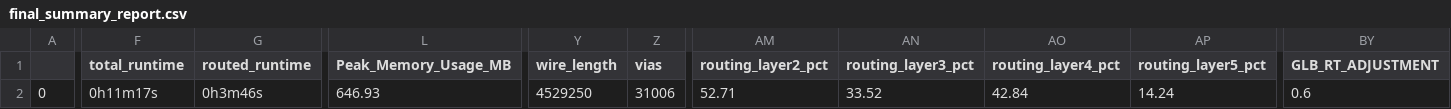
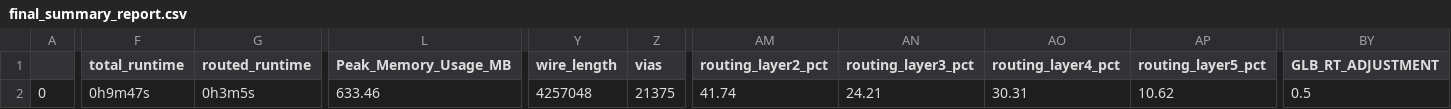
Before and after one commit to mattvenn/caravel_user_project, a CSV file: signoff/user_project_wrapper/final_summary_report.csv, drawn as a sheet; only a part is shown, gaps mark what is left out; the diff names each change by its address in the sheet, - before the commit and + after, or states it on an @@ line.

Commit message:
further squeeze routing

```diff
--- a/signoff/user_project_wrapper/final_summary_report.csv
+++ b/signoff/user_project_wrapper/final_summary_report.csv
-F2 (total_runtime): 0h11m17s
+F2 (total_runtime): 0h9m47s
-G2 (routed_runtime): 0h3m46s
+G2 (routed_runtime): 0h3m5s
-L2 (Peak_Memory_Usage_MB): 646.93
+L2 (Peak_Memory_Usage_MB): 633.46
-Y2 (wire_length): 4529250
+Y2 (wire_length): 4257048
-Z2 (vias): 31006
+Z2 (vias): 21375
-AM2 (routing_layer2_pct): 52.71
+AM2 (routing_layer2_pct): 41.74
-AN2 (routing_layer3_pct): 33.52
+AN2 (routing_layer3_pct): 24.21
-AO2 (routing_layer4_pct): 42.84
+AO2 (routing_layer4_pct): 30.31
-AP2 (routing_layer5_pct): 14.24
+AP2 (routing_layer5_pct): 10.62
-BY2 (GLB_RT_ADJUSTMENT): 0.6
+BY2 (GLB_RT_ADJUSTMENT): 0.5
```
Also changed, not shown: 6 other files.
